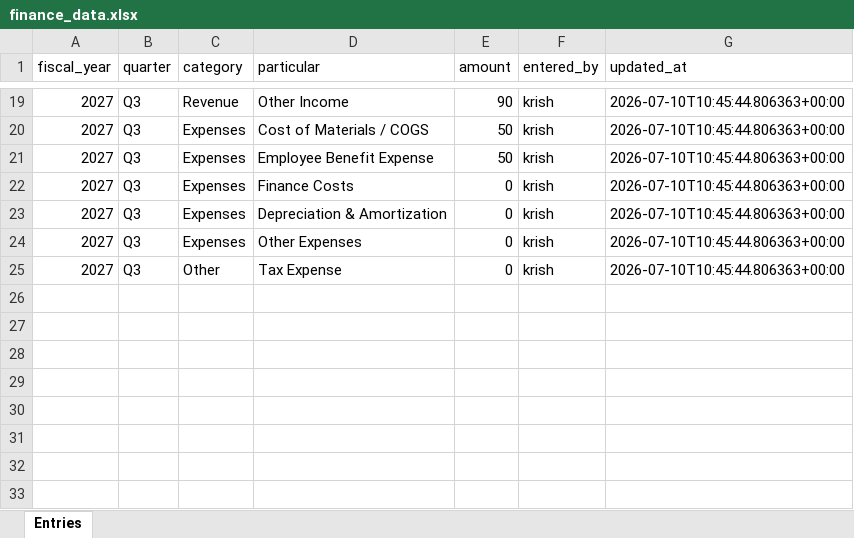
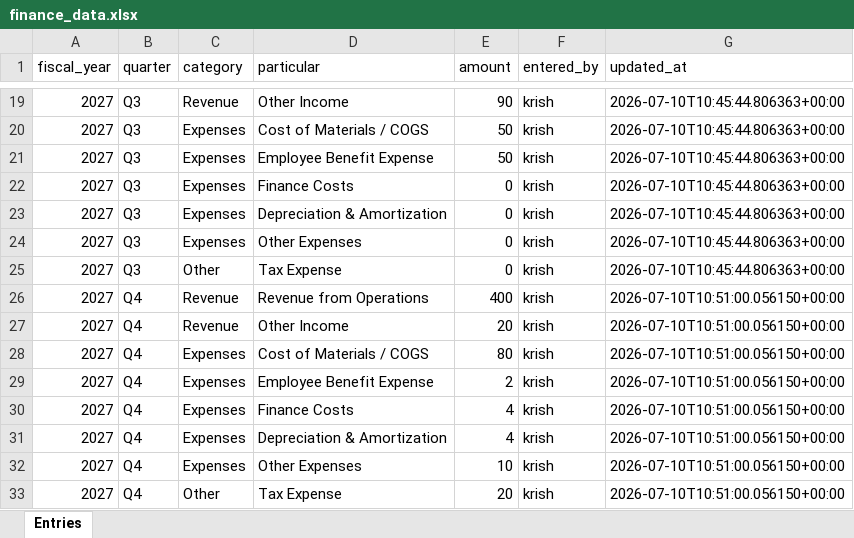
Before and after one commit to krishpdgl-netizen/fin_new, an Excel workbook: data/finance_data.xlsx, sheet Entries, drawn as a sheet; only a part is shown, gaps mark what is left out; values as stored, in another font and other column widths than the file's, no borders; the diff names each change by its address in the sheet, - before the commit and + after, or states it on an @@ line.

Commit message:
Update Q4 FY2027 financials (krish)

```diff
--- a/data/finance_data.xlsx (sheet Entries)
+++ b/data/finance_data.xlsx (sheet Entries)
+row 26: 2027 | Q4 | Revenue | Revenue from Operations | 400 | krish | 2026-07-10T10:51:00.056150+00:00
+row 27: 2027 | Q4 | Revenue | Other Income | 20 | krish | 2026-07-10T10:51:00.056150+00:00
+row 28: 2027 | Q4 | Expenses | Cost of Materials / COGS | 80 | krish | 2026-07-10T10:51:00.056150+00:00
+row 29: 2027 | Q4 | Expenses | Employee Benefit Expense | 2 | krish | 2026-07-10T10:51:00.056150+00:00
+row 30: 2027 | Q4 | Expenses | Finance Costs | 4 | krish | 2026-07-10T10:51:00.056150+00:00
+row 31: 2027 | Q4 | Expenses | Depreciation & Amortization | 4 | krish | 2026-07-10T10:51:00.056150+00:00
+row 32: 2027 | Q4 | Expenses | Other Expenses | 10 | krish | 2026-07-10T10:51:00.056150+00:00
+row 33: 2027 | Q4 | Other | Tax Expense | 20 | krish | 2026-07-10T10:51:00.056150+00:00
```
